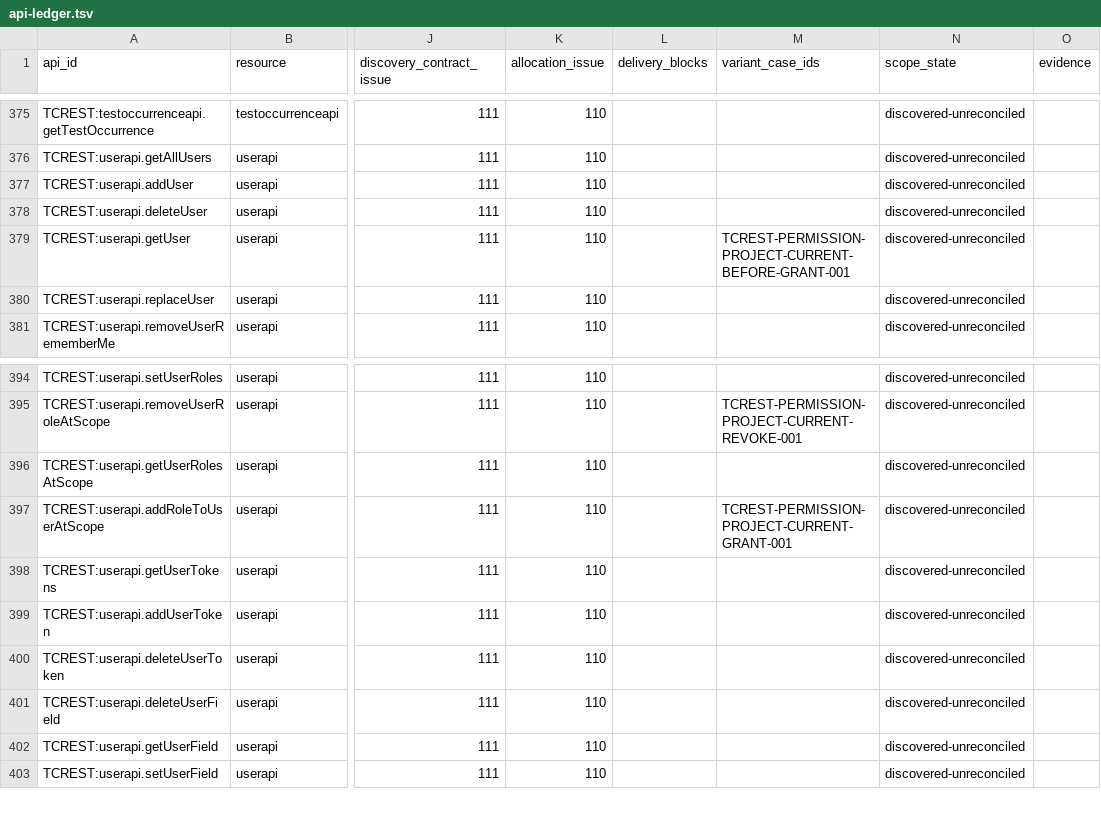
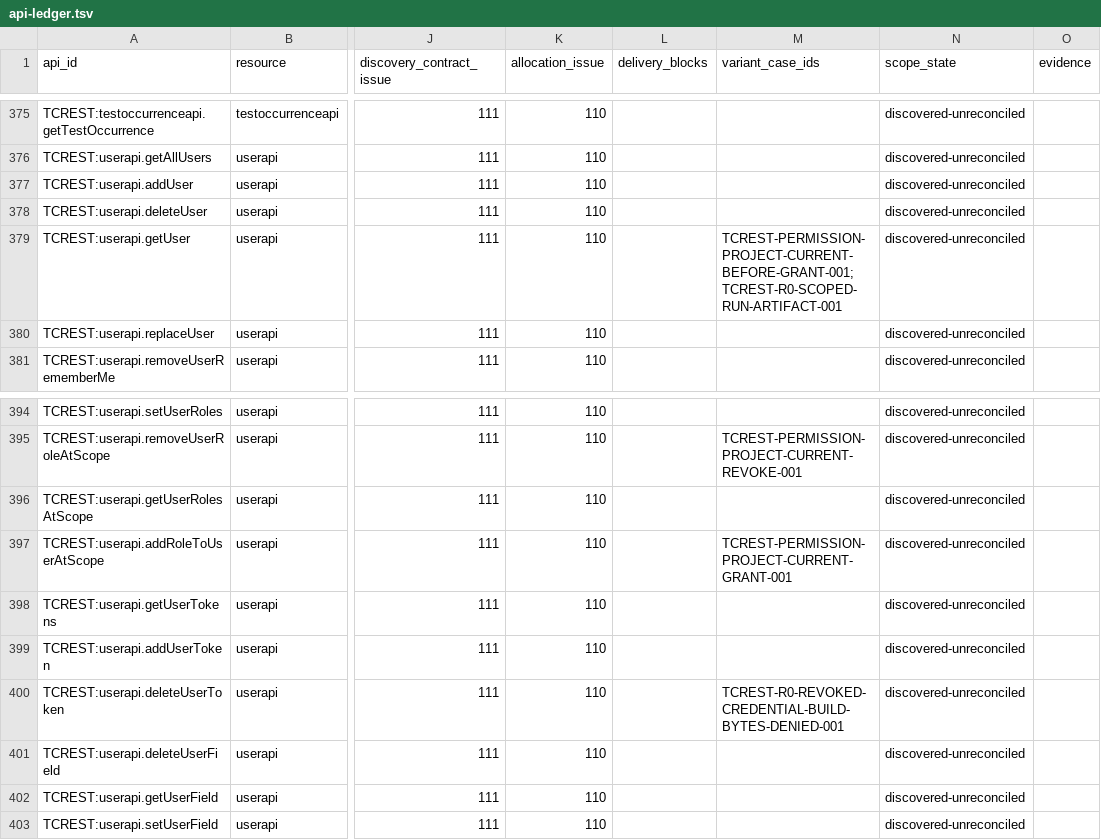
Before and after one commit to iXab3r/Vivarium, a TSV file: .workspace/workstreams/coherent-refactor/api-ledger.tsv, drawn as a sheet; only a part is shown, gaps mark what is left out; the diff covers the shown part only; the diff names each change by its address in the sheet, - before the commit and + after, or states it on an @@ line.

```diff
--- a/.workspace/workstreams/coherent-refactor/api-ledger.tsv
+++ b/.workspace/workstreams/coherent-refactor/api-ledger.tsv
-M379 (variant_case_ids): TCREST-PERMISSION-PROJECT-CURRENT-BEFORE-GRANT-001
+M379 (variant_case_ids): TCREST-PERMISSION-PROJECT-CURRENT-BEFORE-GRANT-001;TCREST-R0-SCOPED-RUN-ARTIFACT-001
-M400 (variant_case_ids): (empty)
+M400 (variant_case_ids): TCREST-R0-REVOKED-CREDENTIAL-BUILD-BYTES-DENIED-001
```
Also changed, not shown: 9 edited cells elsewhere in this file, .workspace/workstreams/coherent-refactor/gap-dispositions.tsv, .workspace/workstreams/coherent-refactor/rest-local-mutation-cases.tsv, 10 other files.
